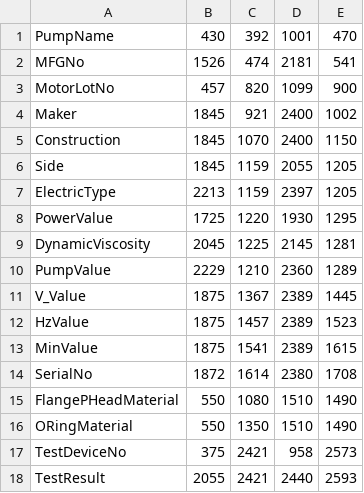
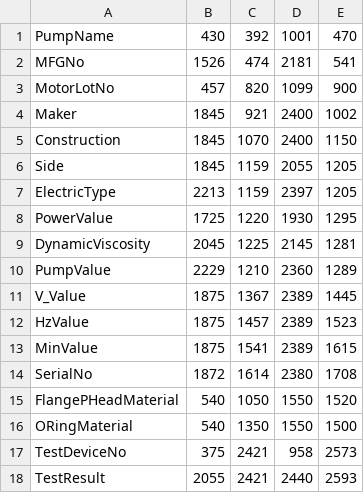
Before and after one commit to anlab-ai/SerialPJ, a CSV file: position_forms/lk.csv, drawn as a sheet.

Commit message:
fix position of check material

```diff
--- a/position_forms/lk.csv
+++ b/position_forms/lk.csv
@@ -14,4 +14,4 @@ MinValue,1875,1541,2389,1615
 SerialNo,1872,1614,2380,1708
-FlangePHeadMaterial,550,1080,1510,1490
-ORingMaterial,550,1350,1510,1490
+FlangePHeadMaterial,540,1050,1550,1520
+ORingMaterial,540,1350,1550,1500
 TestDeviceNo,375,2421,958,2573
```
Also changed, not shown: 2 other files.
